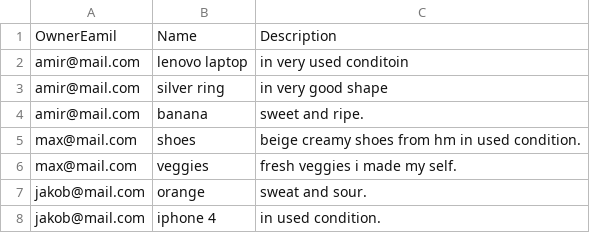
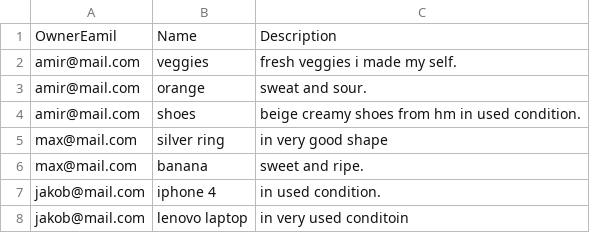
Before and after one commit to amirhamza247/tradingApp, a CSV file: items.csv, drawn as a sheet.

```diff
--- a/items.csv
+++ b/items.csv
@@ -1,8 +1,8 @@
 OwnerEamil,Name,Description
-amir@mail.com,lenovo laptop,in very used conditoin
-amir@mail.com,silver ring,in very good shape
-amir@mail.com,banana,sweet and ripe.
-max@mail.com,shoes,beige creamy shoes from hm in used condition.
-max@mail.com,veggies,fresh veggies i made my self.
-jakob@mail.com,orange,sweat and sour.
+amir@mail.com,veggies,fresh veggies i made my self.
+amir@mail.com,orange,sweat and sour.
+amir@mail.com,shoes,beige creamy shoes from hm in used condition.
+max@mail.com,silver ring,in very good shape
+max@mail.com,banana,sweet and ripe.
 jakob@mail.com,iphone 4,in used condition.
+jakob@mail.com,lenovo laptop,in very used conditoin
```
Also changed, not shown: 6 other files.
